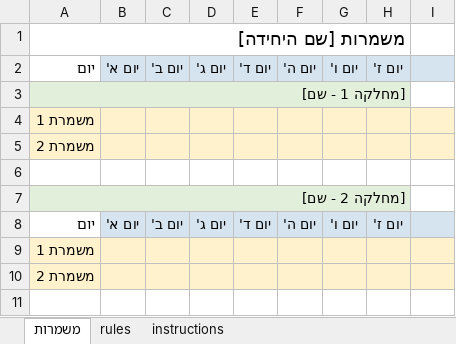
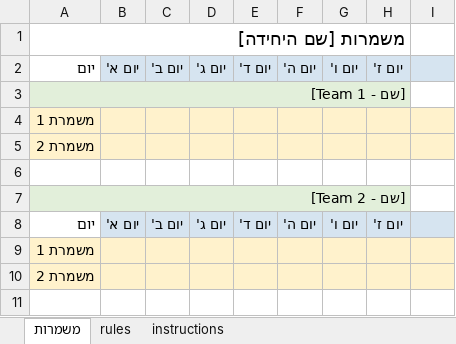
Before and after one commit to Sammienesher/miluim-shift-scheduler, an Excel workbook: template/shifts_template.xlsx, sheet משמרות, drawn as a sheet; only a part is shown; values as stored, in another font and other column widths than the file's, no borders; the diff names each change by its address in the sheet, - before the commit and + after, or states it on an @@ line.

Commit message:
Framework-agnostic: works with Claude Code, Hermes, OpenClaw. Team naming normalized.
- README: replaced 'Hermes' with 'AI agent', 'evaluation/analysis team' with 'team 1/team 2'
- SKILL.md: framework-agnostic docs, commands table per framework
- Template: normalized team references, 'framework-agnostic' in description
- Added rules config sheet to the actual Google Sheet with all settings

```diff
--- a/template/shifts_template.xlsx (sheet משמרות)
+++ b/template/shifts_template.xlsx (sheet משמרות)
-A3: [מחלקה 1 - שם]
+A3: [Team 1 - שם]
-A7: [מחלקה 2 - שם]
+A7: [Team 2 - שם]
```
Also changed, not shown: sheet rules, 2 other files.
